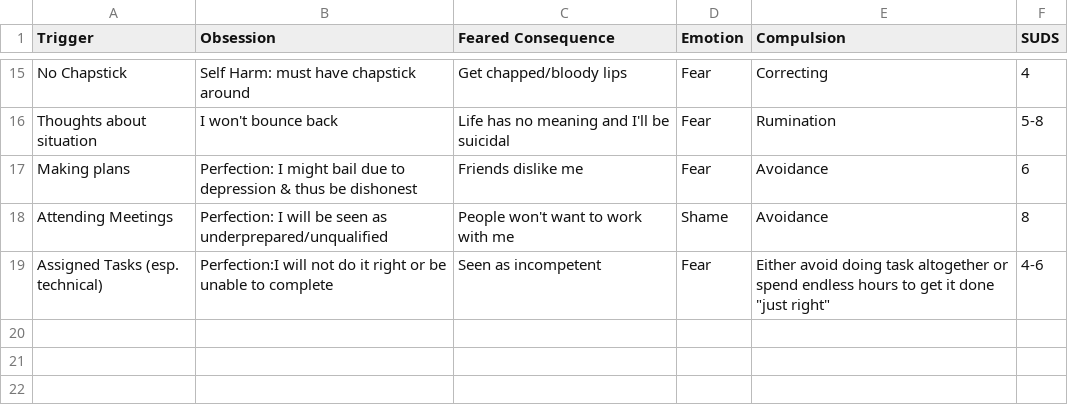
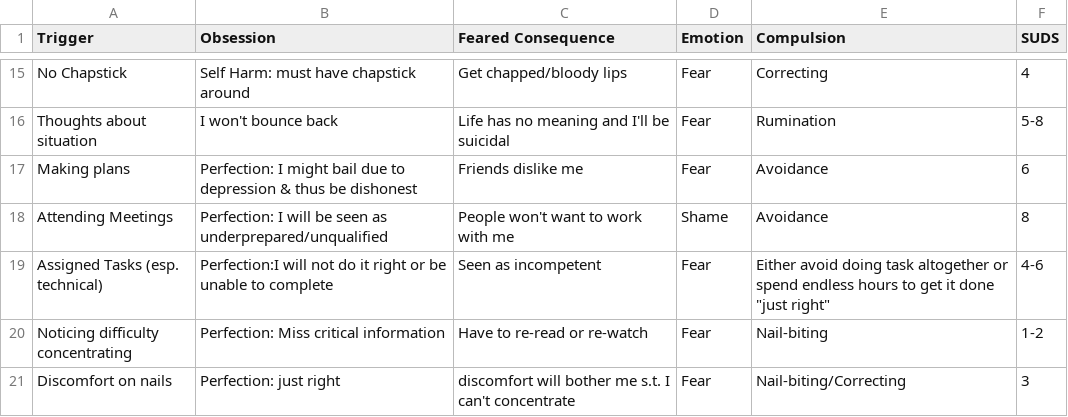
Before and after one commit to karlsolomon/notes, a CSV file: personal/therapy/exposure/SUDS/OCDTrackingLog_1713304937.csv, drawn as a sheet; only a part is shown, gaps mark what is left out.

```diff
--- a/personal/therapy/exposure/SUDS/OCDTrackingLog_1713304937.csv
+++ b/personal/therapy/exposure/SUDS/OCDTrackingLog_1713304937.csv
@@ -19 +19,3 @@ Attending Meetings,Perfection: I will be seen as underprepared/unqualified,Peopl
 Assigned Tasks (esp. technical),Perfection:I will not do it right or be unable to complete,Seen as incompetent,Fear,Either avoid doing task altogether or spend endless hours to get it done "just right",4-6
+Noticing difficulty concentrating,Perfection: Miss critical information, Have to re-read or re-watch, Fear, Nail-biting,1-2
+Discomfort on nails,Perfection: just right, discomfort will bother me s.t. I can't concentrate, Fear, Nail-biting/Correcting,3
```
Also changed, not shown: 3 other files.
